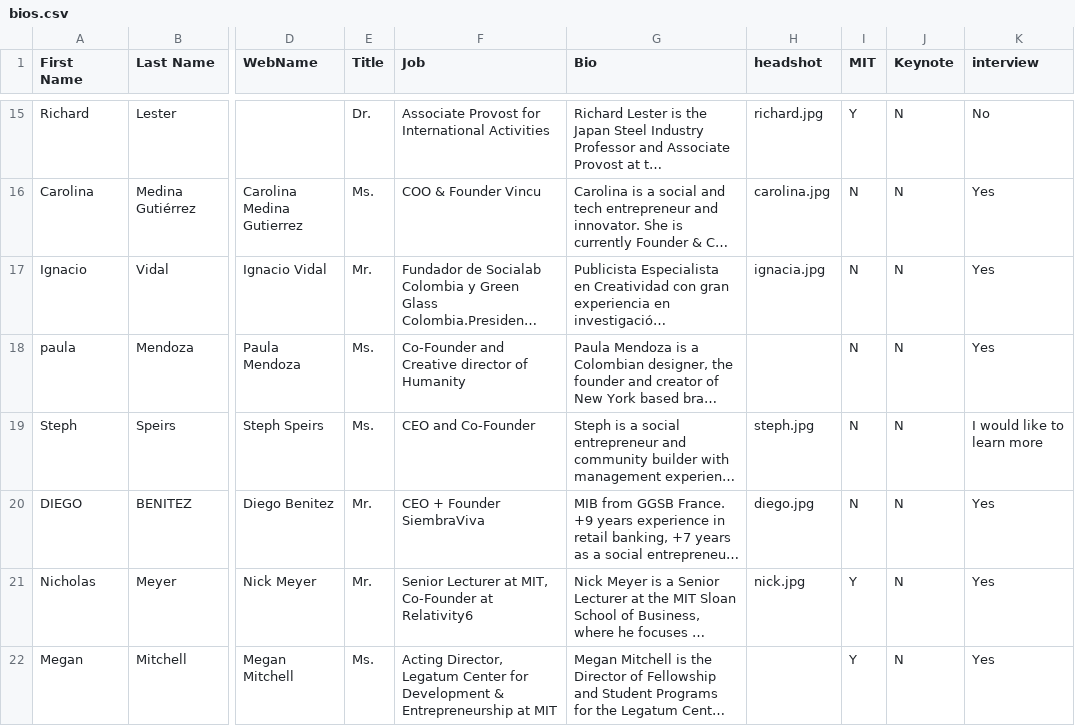
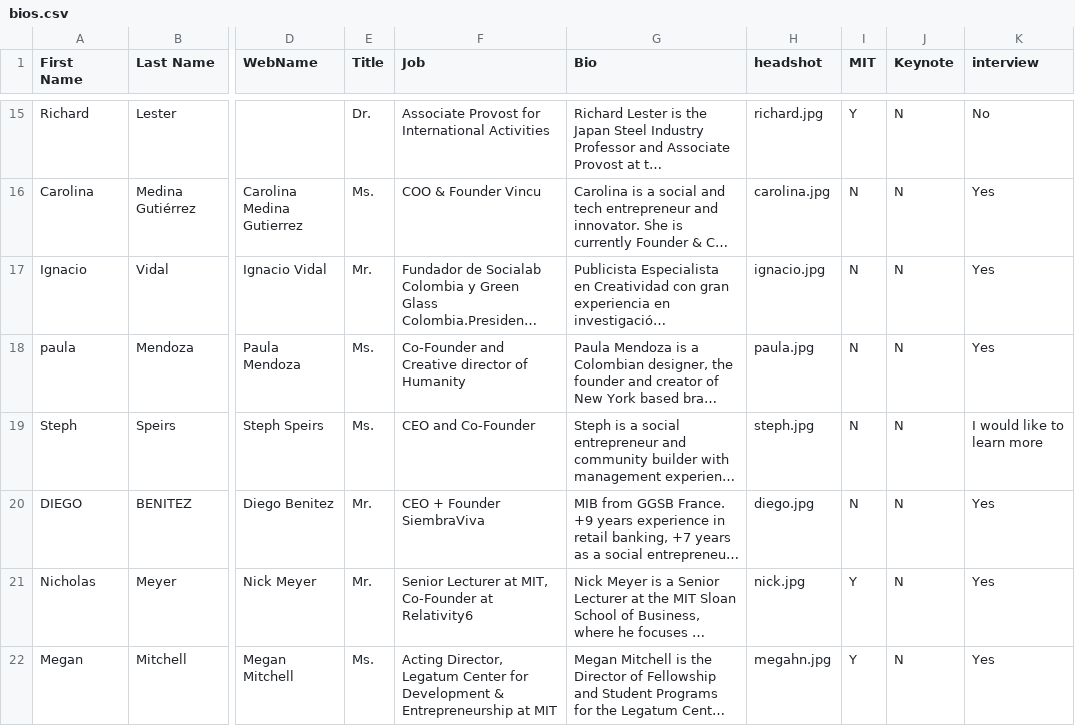
Before and after one commit to farhankhd/gsw-2019, a CSV file: data/bios.csv, drawn as a sheet; only a part is shown, gaps mark what is left out; long unchanged cells end in …; the diff names each change by its address in the sheet, - before the commit and + after, or states it on an @@ line.

Commit message:
changing speaker layout to remove keynote section, one page

```diff
--- a/data/bios.csv
+++ b/data/bios.csv
-H17 (headshot): ignacia.jpg
+H17 (headshot): ignacio.jpg
-H18 (headshot): (empty)
+H18 (headshot): paula.jpg
-H22 (headshot): (empty)
+H22 (headshot): megahn.jpg
```
Also changed, not shown: 6 other files.
